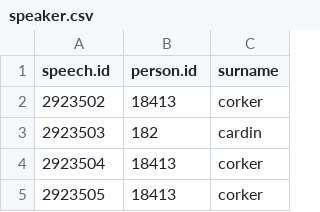
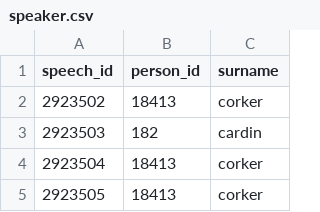
Before and after one commit to mevey/MVCclass, a CSV file: csv/speaker.csv, drawn as a sheet; only a part is shown.

Commit message:
updated tables

```diff
--- a/csv/speaker.csv
+++ b/csv/speaker.csv
@@ -1,2 +1,2 @@
-speech.id,person.id,surname
+speech_id,person_id,surname
 2923502,18413,corker
```
Also changed, not shown: 3 other files.
